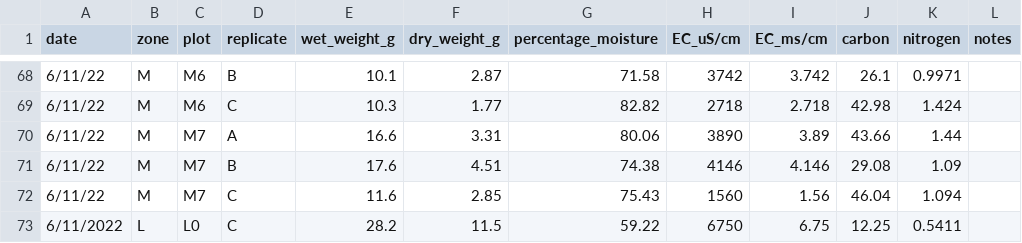
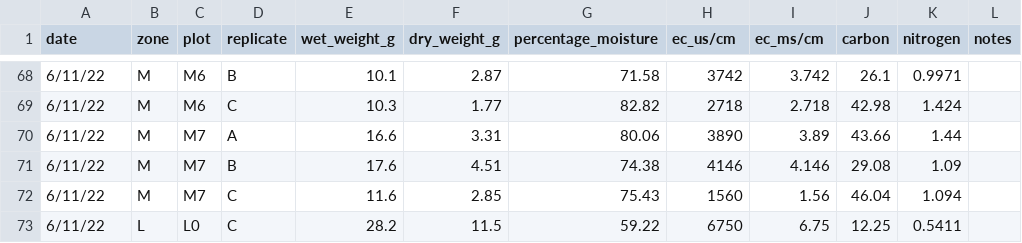
Before and after one commit to RileyLeff/forestsalinity, a CSV file: data/raw/soil_salinity_2022_aliya.csv (was data/soil salinity 2022_Aliya.csv), drawn as a sheet; only a part is shown, gaps mark what is left out; the diff names each change by its address in the sheet, - before the commit and + after, or states it on an @@ line.

```diff
--- a/data/soil salinity 2022_Aliya.csv
+++ b/data/raw/soil_salinity_2022_aliya.csv
-H1: EC_uS/cm
+H1: ec_us/cm
-I1: EC_ms/cm
+I1: ec_ms/cm
-A73 (date): 6/11/2022
+A73 (date): 6/11/22
```
Also changed, not shown: data/raw/forest_disturbance_plot_porewater_salinity_2019_2023.csv, data/raw/porewater_salinity_brownsville_2023.csv, 10 other files.
